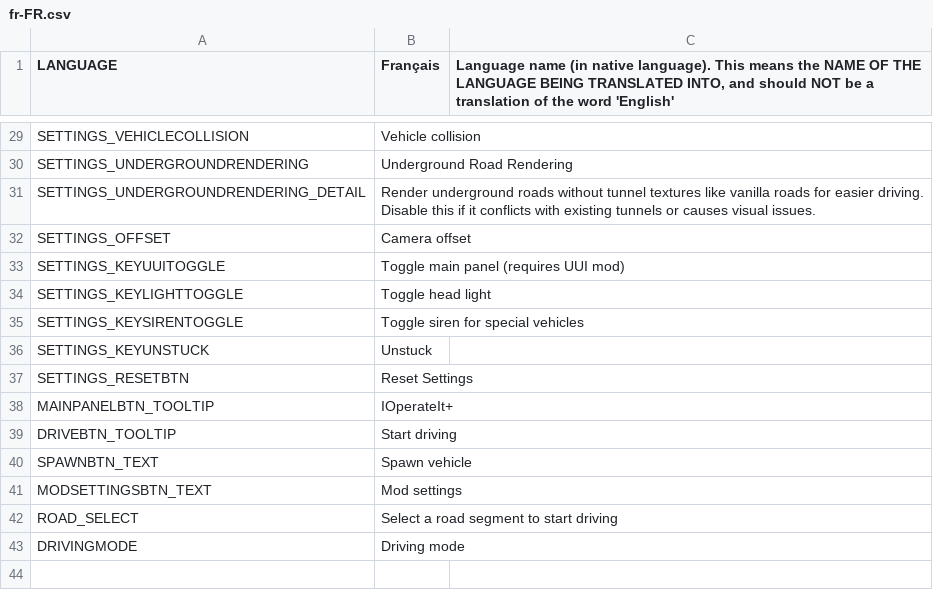
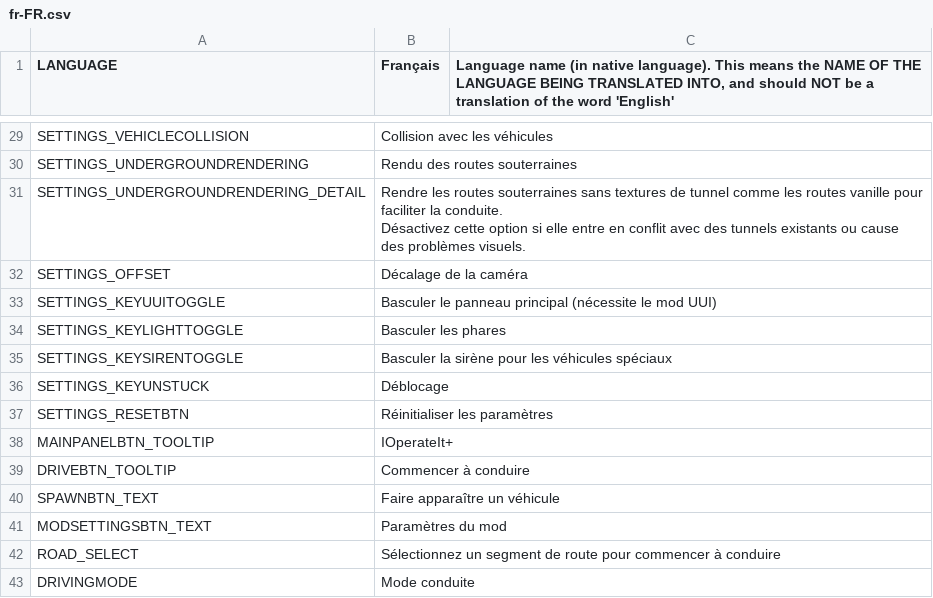
Before and after one commit to will258012/IOperateItRevisited, a CSV file: IOperateIt/Translations/fr-FR.csv, drawn as a sheet; only a part is shown, gaps mark what is left out; ↵ is a line break in a cell; the diff covers the shown part only; the diff names each change by its address in the sheet, - before the commit and + after, or states it on an @@ line.

```diff
--- a/IOperateIt/Translations/fr-FR.csv
+++ b/IOperateIt/Translations/fr-FR.csv
-B29 (Français): Vehicle collision
+B29 (Français): Collision avec les véhicules
-B30 (Français): Underground Road Rendering
+B30 (Français): Rendu des routes souterraines
-B31 (Français): Render underground roads without tunnel textures like vanilla roads for easier driving. ↵ Disable this if it conflicts with existing tunnels or causes visual issues.
+B31 (Français): Rendre les routes souterraines sans textures de tunnel comme les routes vanille pour faciliter la conduite. ↵ Désactivez cette option si elle entre en conflit avec des tunnels existants ou cause des problèmes visuels.
-B32 (Français): Camera offset
+B32 (Français): Décalage de la caméra
-B33 (Français): Toggle main panel (requires UUI mod)
+B33 (Français): Basculer le panneau principal (nécessite le mod UUI)
-B34 (Français): Toggle head light
+B34 (Français): Basculer les phares
-B35 (Français): Toggle siren for special vehicles
+B35 (Français): Basculer la sirène pour les véhicules spéciaux
-B36 (Français): Unstuck
+B36 (Français): Déblocage
-B37 (Français): Reset Settings
+B37 (Français): Réinitialiser les paramètres
-B39 (Français): Start driving
+B39 (Français): Commencer à conduire
-B40 (Français): Spawn vehicle
+B40 (Français): Faire apparaître un véhicule
-B41 (Français): Mod settings
+B41 (Français): Paramètres du mod
-B42 (Français): Select a road segment to start driving
+B42 (Français): Sélectionnez un segment de route pour commencer à conduire
-B43 (Français): Driving mode
+B43 (Français): Mode conduite
```
Also changed, not shown: 24 edited cells elsewhere in this file.
